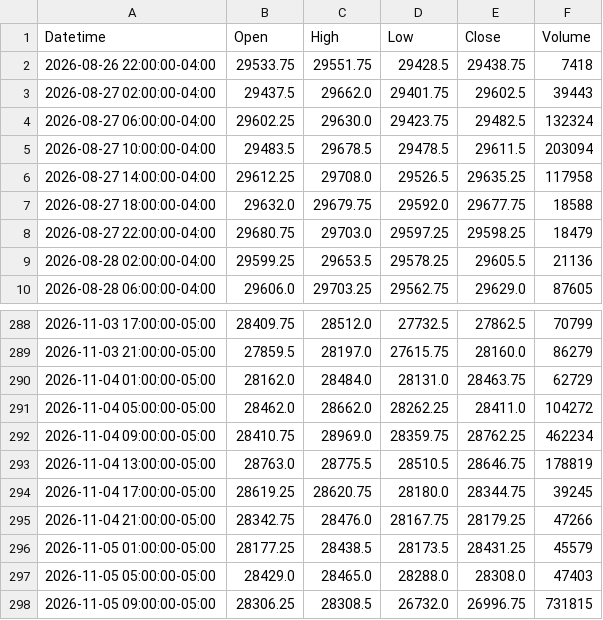
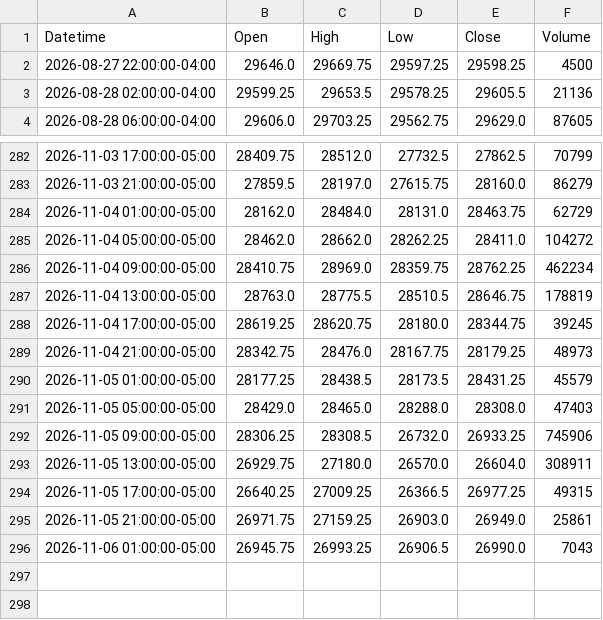
Before and after one commit to jordircp/nq-bias-data, a CSV file: data/latest/candles_4h.csv, drawn as a sheet; only a part is shown, gaps mark what is left out.

```diff
--- a/data/latest/candles_4h.csv
+++ b/data/latest/candles_4h.csv
@@ -1,9 +1,3 @@
 Datetime,Open,High,Low,Close,Volume
-2026-08-26 22:00:00-04:00,29533.75,29551.75,29428.5,29438.75,7418
-2026-08-27 02:00:00-04:00,29437.5,29662.0,29401.75,29602.5,39443
-2026-08-27 06:00:00-04:00,29602.25,29630.0,29423.75,29482.5,132324
-2026-08-27 10:00:00-04:00,29483.5,29678.5,29478.5,29611.5,203094
-2026-08-27 14:00:00-04:00,29612.25,29708.0,29526.5,29635.25,117958
-2026-08-27 18:00:00-04:00,29632.0,29679.75,29592.0,29677.75,18588
-2026-08-27 22:00:00-04:00,29680.75,29703.0,29597.25,29598.25,18479
+2026-08-27 22:00:00-04:00,29646.0,29669.75,29597.25,29598.25,4500
 2026-08-28 02:00:00-04:00,29599.25,29653.5,29578.25,29605.5,21136
@@ -294,5 +288,9 @@ Datetime,Open,High,Low,Close,Volume
 2026-11-04 17:00:00-05:00,28619.25,28620.75,28180.0,28344.75,39245
-2026-11-04 21:00:00-05:00,28342.75,28476.0,28167.75,28179.25,47266
+2026-11-04 21:00:00-05:00,28342.75,28476.0,28167.75,28179.25,48973
 2026-11-05 01:00:00-05:00,28177.25,28438.5,28173.5,28431.25,45579
 2026-11-05 05:00:00-05:00,28429.0,28465.0,28288.0,28308.0,47403
-2026-11-05 09:00:00-05:00,28306.25,28308.5,26732.0,26996.75,731815
+2026-11-05 09:00:00-05:00,28306.25,28308.5,26732.0,26933.25,745906
+2026-11-05 13:00:00-05:00,26929.75,27180.0,26570.0,26604.0,308911
+2026-11-05 17:00:00-05:00,26640.25,27009.25,26366.5,26977.25,49315
+2026-11-05 21:00:00-05:00,26971.75,27159.25,26903.0,26949.0,25861
+2026-11-06 01:00:00-05:00,26945.75,26993.25,26906.5,26990.0,7043
```
Also changed, not shown: data/latest/candles_15m.csv, data/latest/candles_1h.csv, 8 other files.
